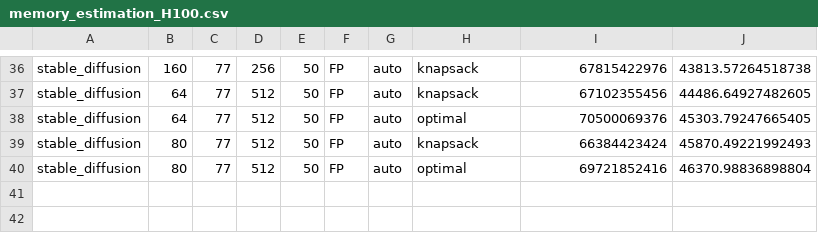
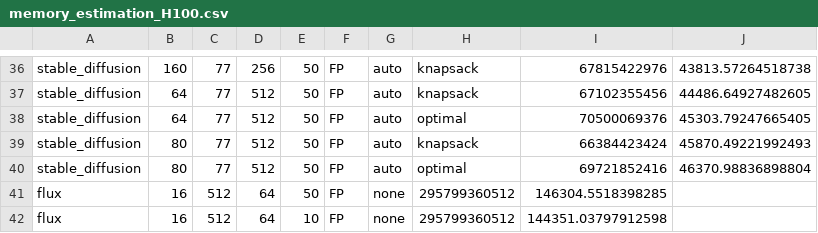
Before and after one commit to ag228/mem-run-estimator-fork, a CSV file: outputs/memory_estimation_H100.csv, drawn as a sheet; only a part is shown, gaps mark what is left out; the diff names each change by its address in the sheet, - before the commit and + after, or states it on an @@ line.

```diff
--- a/outputs/memory_estimation_H100.csv
+++ b/outputs/memory_estimation_H100.csv
+row 41: flux | 16 | 512 | 64 | 50 | FP | none | 295799360512 | 146304.5518398285
+row 42: flux | 16 | 512 | 64 | 10 | FP | none | 295799360512 | 144351.03797912598
```
Also changed, not shown: outputs/memory_estimation_snapshot_H100.csv, 3 other files.
